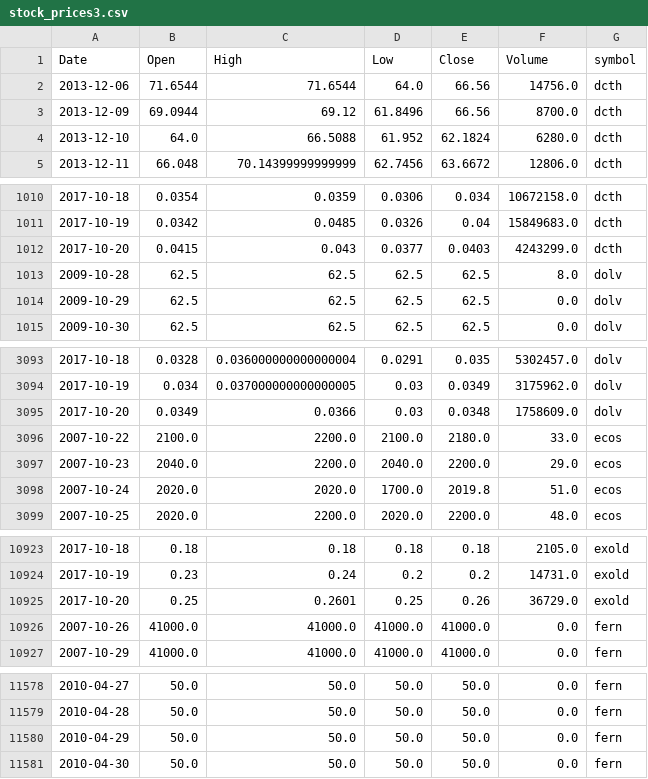
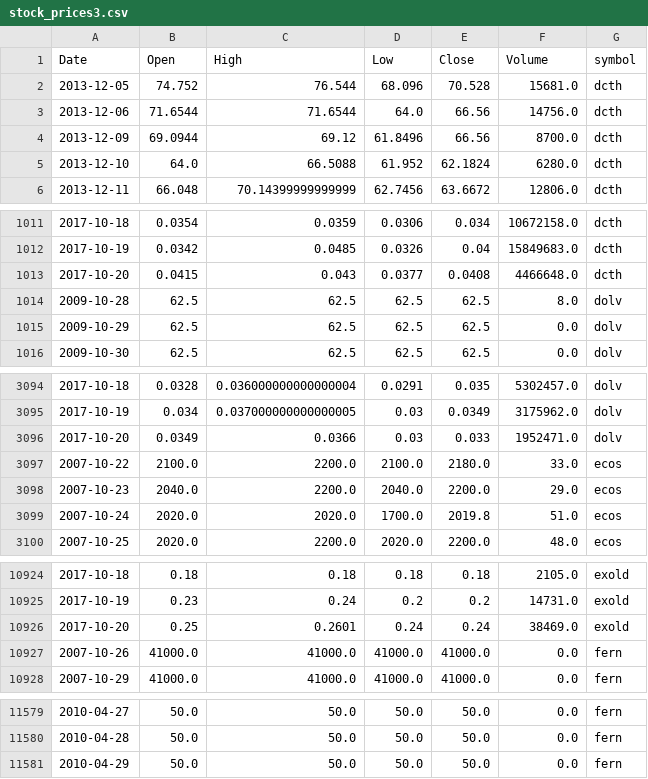
Before and after one commit to schustda/small_cap_predictor, a CSV file: data/tables/stock_prices3.csv, drawn as a sheet; only a part is shown, gaps mark what is left out; the diff covers the shown part only.

```diff
--- a/data/tables/stock_prices3.csv
+++ b/data/tables/stock_prices3.csv
@@ -1,2 +1,3 @@
 Date,Open,High,Low,Close,Volume,symbol
+2013-12-05,74.752,76.544,68.096,70.528,15681.0,dcth
 2013-12-06,71.6544,71.6544,64.0,66.56,14756.0,dcth
@@ -1011,3 +1012,3 @@ Date,Open,High,Low,Close,Volume,symbol
 2017-10-19,0.0342,0.0485,0.0326,0.04,15849683.0,dcth
-2017-10-20,0.0415,0.043,0.0377,0.0403,4243299.0,dcth
+2017-10-20,0.0415,0.043,0.0377,0.0408,4466648.0,dcth
 2009-10-28,62.5,62.5,62.5,62.5,8.0,dolv
@@ -3094,3 +3095,3 @@ Date,Open,High,Low,Close,Volume,symbol
 2017-10-19,0.034,0.037000000000000005,0.03,0.0349,3175962.0,dolv
-2017-10-20,0.0349,0.0366,0.03,0.0348,1758609.0,dolv
+2017-10-20,0.0349,0.0366,0.03,0.033,1952471.0,dolv
 2007-10-22,2100.0,2200.0,2100.0,2180.0,33.0,ecos
@@ -10924,3 +10925,3 @@ Date,Open,High,Low,Close,Volume,symbol
 2017-10-19,0.23,0.24,0.2,0.2,14731.0,exold
-2017-10-20,0.25,0.2601,0.25,0.26,36729.0,exold
+2017-10-20,0.25,0.2601,0.24,0.24,38469.0,exold
 2007-10-26,41000.0,41000.0,41000.0,41000.0,0.0,fern
@@ -11580,2 +11581 @@ Date,Open,High,Low,Close,Volume,symbol
 2010-04-29,50.0,50.0,50.0,50.0,0.0,fern
-2010-04-30,50.0,50.0,50.0,50.0,0.0,fern
```
Also changed, not shown: 1 edited cell elsewhere in this file, data/tables/stock_prices0.csv, data/tables/stock_prices2.csv, 8 other files.
